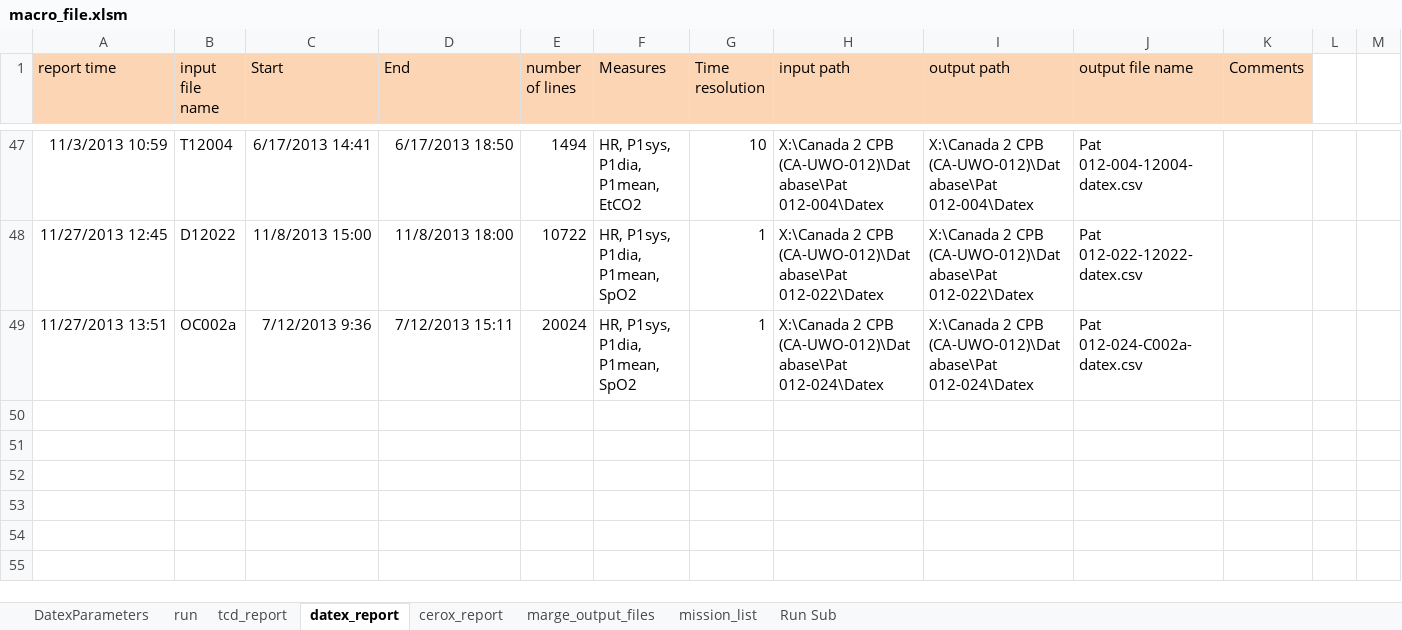
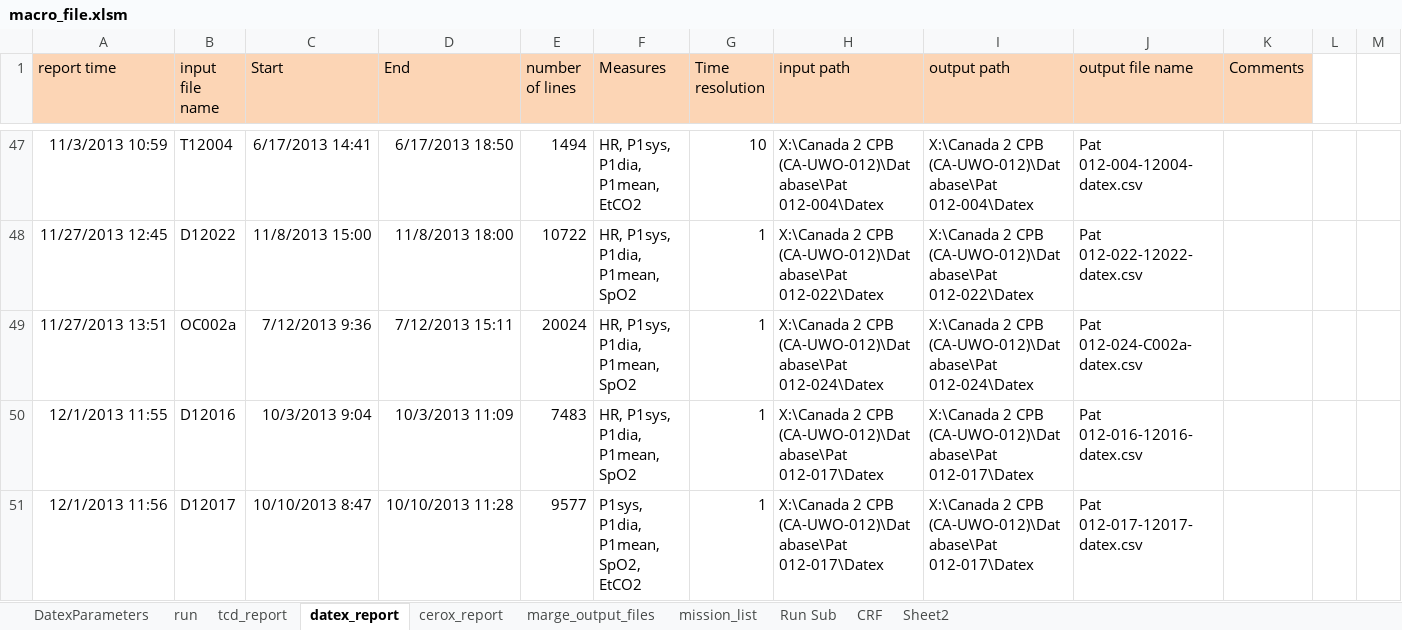
Before and after one commit to nimosc/macro_file2, an Excel workbook: macro_file.xlsm, sheet datex_report, drawn as a sheet; only a part is shown, gaps mark what is left out; values as stored, in another font and other column widths than the file's, no borders; rows hold the shown columns only; the diff names each change by its address in the sheet, - before the commit and + after, or states it on an @@ line.

```diff
--- a/macro_file.xlsm (sheet datex_report)
+++ b/macro_file.xlsm (sheet datex_report)
+sheet tab: CRF
+sheet tab: Sheet2
+row 50: 12/1/2013 11:55 | D12016 | 10/3/2013 9:04 | 10/3/2013 11:09 | 7483 | HR, P1sys, P1dia, P1mean, SpO2 | 1 | X:\Canada 2 CPB (CA-UWO-012)\Database\Pat 012-017\Datex | X:\Canada 2 CPB (CA-UWO-012)\Database\Pat 012-017\Datex | Pat 012-016-12016-datex.csv
+row 51: 12/1/2013 11:56 | D12017 | 10/10/2013 8:47 | 10/10/2013 11:28 | 9577 | P1sys, P1dia, P1mean, SpO2, EtCO2 | 1 | X:\Canada 2 CPB (CA-UWO-012)\Database\Pat 012-017\Datex | X:\Canada 2 CPB (CA-UWO-012)\Database\Pat 012-017\Datex | Pat 012-017-12017-datex.csv
```
Also changed, not shown: sheet cerox_report, sheet run, sheet mission_list, hidden cells, charts or pictures.
